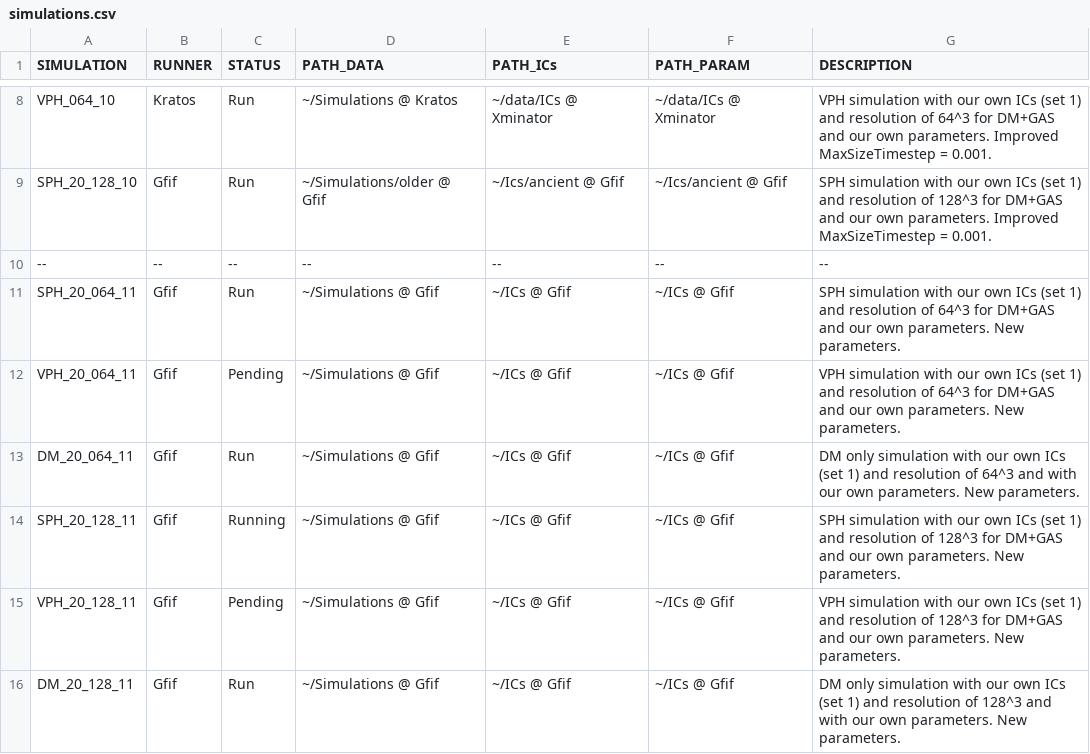
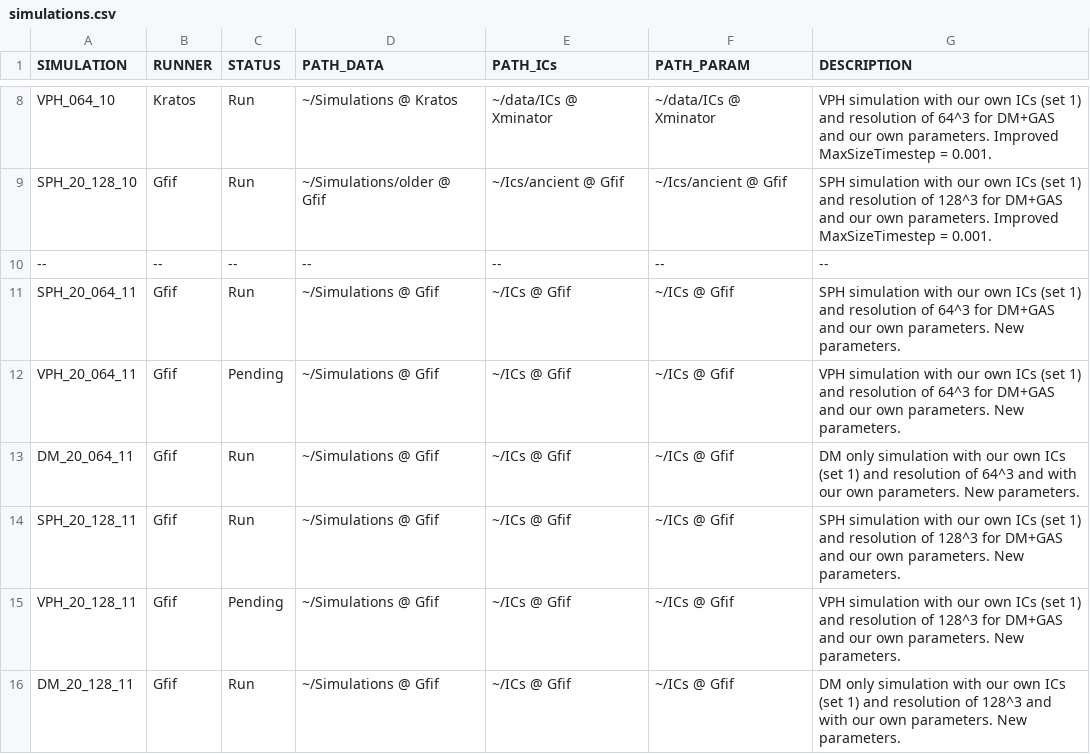
Before and after one commit to sbustamante/MethodsComparison, a CSV file: bench/simulations.csv, drawn as a sheet; only a part is shown, gaps mark what is left out.

Commit message:
SPH_128 done

```diff
--- a/bench/simulations.csv
+++ b/bench/simulations.csv
@@ -13,3 +13,3 @@ VPH_20_064_11,Gfif,Pending,~/Simulations @ Gfif,~/ICs @ Gfif,~/ICs @ Gfif,VPH si
 DM_20_064_11,Gfif,Run,~/Simulations @ Gfif,~/ICs @ Gfif,~/ICs @ Gfif,DM only simulation with our own ICs (set 1) and resolution of 64^3 and with our own parameters. New parameters.
-SPH_20_128_11,Gfif,Running,~/Simulations @ Gfif,~/ICs @ Gfif,~/ICs @ Gfif,SPH simulation with our own ICs (set 1) and resolution of 128^3 for DM+GAS and our own parameters. New parameters.
+SPH_20_128_11,Gfif,Run,~/Simulations @ Gfif,~/ICs @ Gfif,~/ICs @ Gfif,SPH simulation with our own ICs (set 1) and resolution of 128^3 for DM+GAS and our own parameters. New parameters.
 VPH_20_128_11,Gfif,Pending,~/Simulations @ Gfif,~/ICs @ Gfif,~/ICs @ Gfif,VPH simulation with our own ICs (set 1) and resolution of 128^3 for DM+GAS and our own parameters. New parameters.
```
